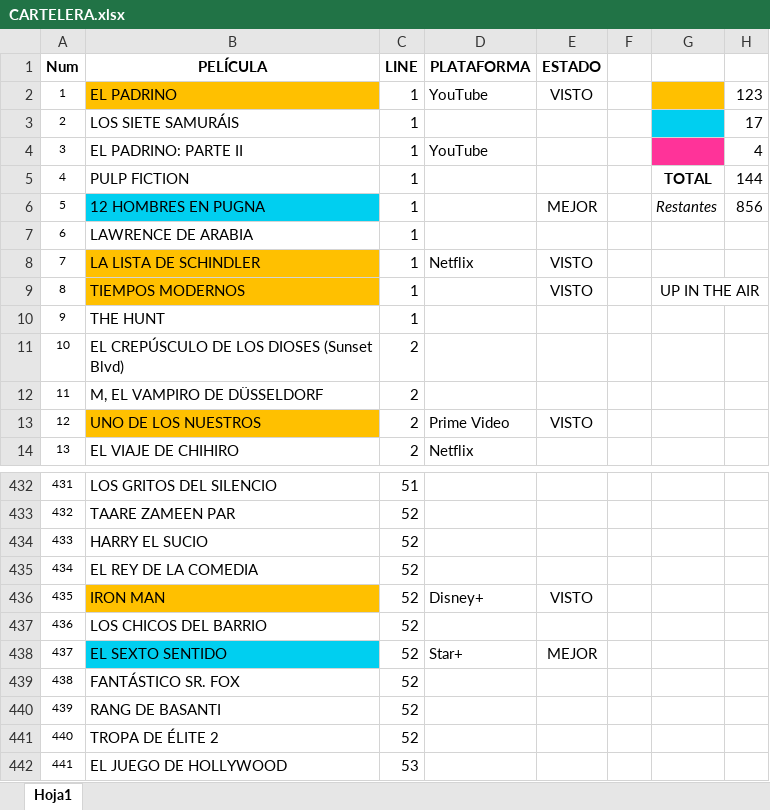
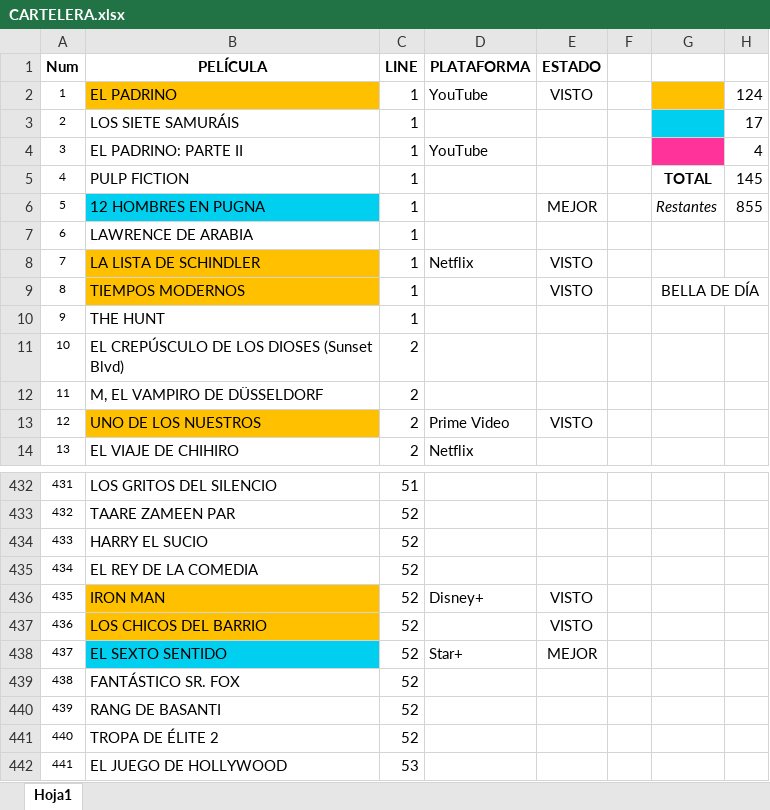
Before and after one commit to MarcosLaporte/CARTELERA-1000-PELICULAS, an Excel workbook: CARTELERA.xlsx, sheet Hoja1, drawn as a sheet; only a part is shown, gaps mark what is left out; values as stored, in another font and other column widths than the file's, no borders; the diff names each change by its address in the sheet, - before the commit and + after, or states it on an @@ line.

```diff
--- a/CARTELERA.xlsx (sheet Hoja1)
+++ b/CARTELERA.xlsx (sheet Hoja1)
-H2: 123
+H2: 124
-H5: 144
+H5: 145
-H6: 856
+H6: 855
-G9: UP IN THE AIR
+G9: BELLA DE DÍA
-B437 fill: none
+B437 fill: #FFC000
-E437 (ESTADO): (empty)
+E437 (ESTADO): VISTO
```
Also changed, not shown: 1 other file.
